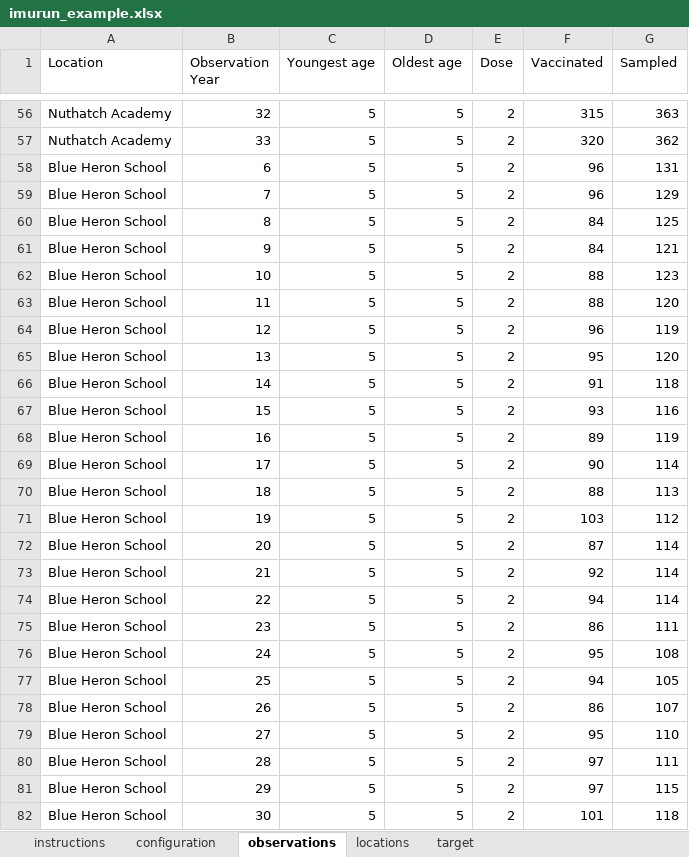
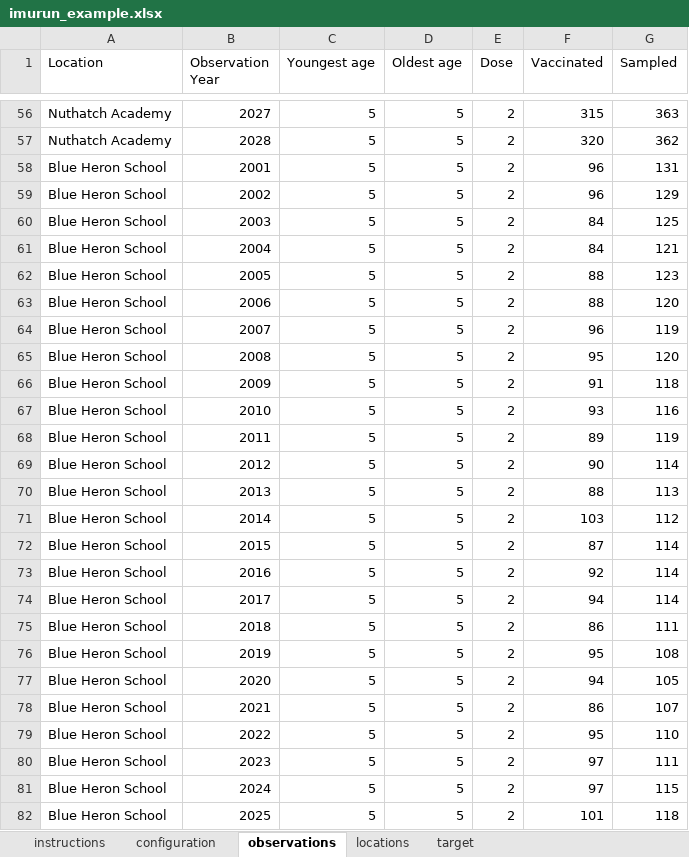
Before and after one commit to ACCIDDA/imuRUN, an Excel workbook: inst/extdata/imurun_example.xlsx, sheet observations, drawn as a sheet; only a part is shown, gaps mark what is left out; values as stored, in another font and other column widths than the file's, no borders; the diff covers the shown part only; the diff names each change by its address in the sheet, - before the commit and + after, or states it on an @@ line.

```diff
--- a/inst/extdata/imurun_example.xlsx (sheet observations)
+++ b/inst/extdata/imurun_example.xlsx (sheet observations)
-B56 (Observation Year): 32
+B56 (Observation Year): 2027
-B57 (Observation Year): 33
+B57 (Observation Year): 2028
-B58 (Observation Year): 6
+B58 (Observation Year): 2001
-B59 (Observation Year): 7
+B59 (Observation Year): 2002
-B60 (Observation Year): 8
+B60 (Observation Year): 2003
-B61 (Observation Year): 9
+B61 (Observation Year): 2004
-B62 (Observation Year): 10
+B62 (Observation Year): 2005
-B63 (Observation Year): 11
+B63 (Observation Year): 2006
-B64 (Observation Year): 12
+B64 (Observation Year): 2007
-B65 (Observation Year): 13
+B65 (Observation Year): 2008
-B66 (Observation Year): 14
+B66 (Observation Year): 2009
-B67 (Observation Year): 15
+B67 (Observation Year): 2010
-B68 (Observation Year): 16
+B68 (Observation Year): 2011
-B69 (Observation Year): 17
+B69 (Observation Year): 2012
-B70 (Observation Year): 18
+B70 (Observation Year): 2013
-B71 (Observation Year): 19
+B71 (Observation Year): 2014
-B72 (Observation Year): 20
+B72 (Observation Year): 2015
-B73 (Observation Year): 21
+B73 (Observation Year): 2016
-B74 (Observation Year): 22
+B74 (Observation Year): 2017
-B75 (Observation Year): 23
+B75 (Observation Year): 2018
-B76 (Observation Year): 24
+B76 (Observation Year): 2019
-B77 (Observation Year): 25
+B77 (Observation Year): 2020
-B78 (Observation Year): 26
+B78 (Observation Year): 2021
-B79 (Observation Year): 27
+B79 (Observation Year): 2022
-B80 (Observation Year): 28
+B80 (Observation Year): 2023
-B81 (Observation Year): 29
+B81 (Observation Year): 2024
-B82 (Observation Year): 30
+B82 (Observation Year): 2025
```
Also changed, not shown: 814 edited cells elsewhere in this sheet, sheet instructions, sheet target, inst/templates/imurun_template.xlsx, 17 other files.
